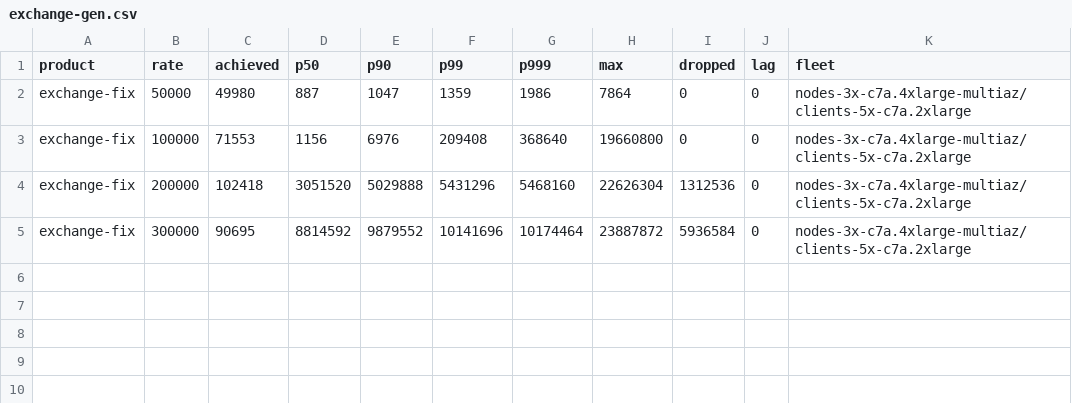
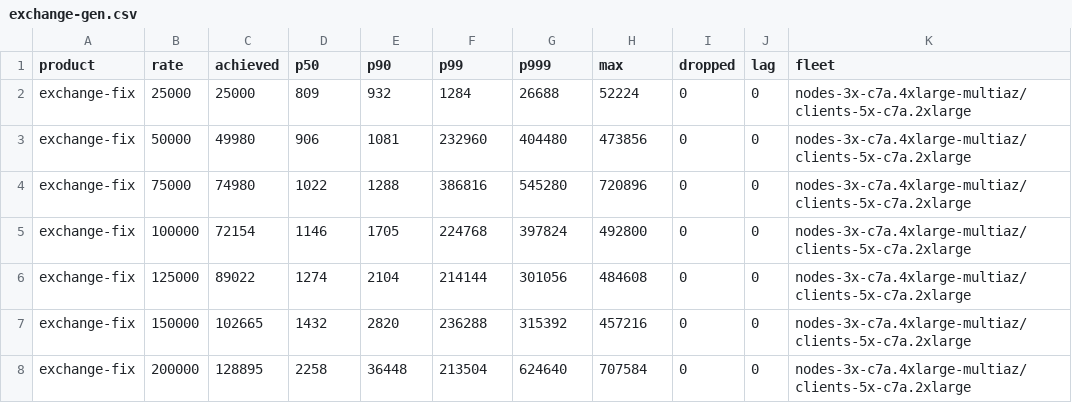
Before and after one commit to olegabu/raft-tests, a CSV file: exchange/exchange-gen.csv, drawn as a sheet.

```diff
--- a/exchange/exchange-gen.csv
+++ b/exchange/exchange-gen.csv
@@ -1,5 +1,8 @@
 product,rate,achieved,p50,p90,p99,p999,max,dropped,lag,fleet
-exchange-fix,50000,49980,887,1047,1359,1986,7864,0,0,nodes-3x-c7a.4xlarge-multiaz/clients-5x-c7a.2xlarge
-exchange-fix,100000,71553,1156,6976,209408,368640,19660800,0,0,nodes-3x-c7a.4xlarge-multiaz/clients-5x-c7a.2xlarge
-exchange-fix,200000,102418,3051520,5029888,5431296,5468160,22626304,1312536,0,nodes-3x-c7a.4xlarge-multiaz/clients-5x-c7a.2xlarge
-exchange-fix,300000,90695,8814592,9879552,10141696,10174464,23887872,5936584,0,nodes-3x-c7a.4xlarge-multiaz/clients-5x-c7a.2xlarge
+exchange-fix,25000,25000,809,932,1284,26688,52224,0,0,nodes-3x-c7a.4xlarge-multiaz/clients-5x-c7a.2xlarge
+exchange-fix,50000,49980,906,1081,232960,404480,473856,0,0,nodes-3x-c7a.4xlarge-multiaz/clients-5x-c7a.2xlarge
+exchange-fix,75000,74980,1022,1288,386816,545280,720896,0,0,nodes-3x-c7a.4xlarge-multiaz/clients-5x-c7a.2xlarge
+exchange-fix,100000,72154,1146,1705,224768,397824,492800,0,0,nodes-3x-c7a.4xlarge-multiaz/clients-5x-c7a.2xlarge
+exchange-fix,125000,89022,1274,2104,214144,301056,484608,0,0,nodes-3x-c7a.4xlarge-multiaz/clients-5x-c7a.2xlarge
+exchange-fix,150000,102665,1432,2820,236288,315392,457216,0,0,nodes-3x-c7a.4xlarge-multiaz/clients-5x-c7a.2xlarge
+exchange-fix,200000,128895,2258,36448,213504,624640,707584,0,0,nodes-3x-c7a.4xlarge-multiaz/clients-5x-c7a.2xlarge
```
Also changed, not shown: 3 other files.
